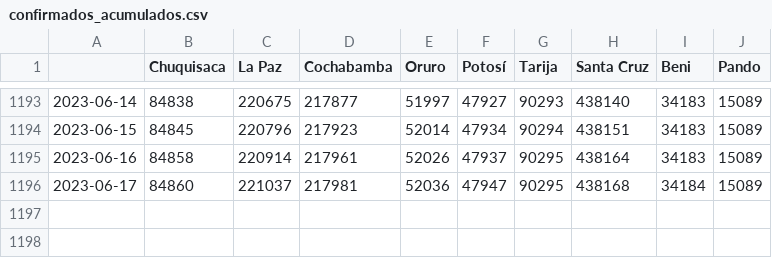
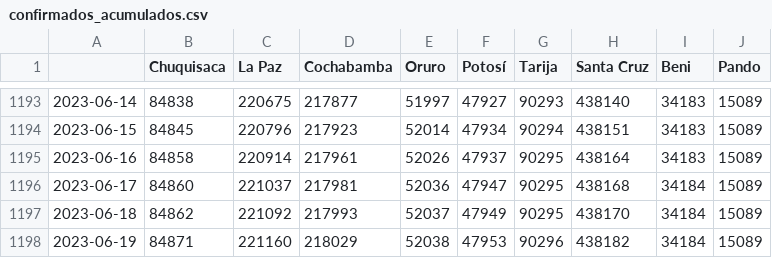
Before and after one commit to jloayza10/Bolivia-Covid-19-app, a CSV file: Step_1-Parse/data/confirmados_acumulados.csv, drawn as a sheet; only a part is shown, gaps mark what is left out.

```diff
--- a/Step_1-Parse/data/confirmados_acumulados.csv
+++ b/Step_1-Parse/data/confirmados_acumulados.csv
@@ -1196 +1196,3 @@
 2023-06-17,84860,221037,217981,52036,47947,90295,438168,34184,15089
+2023-06-18,84862,221092,217993,52037,47949,90295,438170,34184,15089
+2023-06-19,84871,221160,218029,52038,47953,90296,438182,34184,15089
```
Also changed, not shown: Step_1-Parse/data/activos_acumulados.csv, Step_1-Parse/data/confirmados_diarios.csv, 4 other files.
